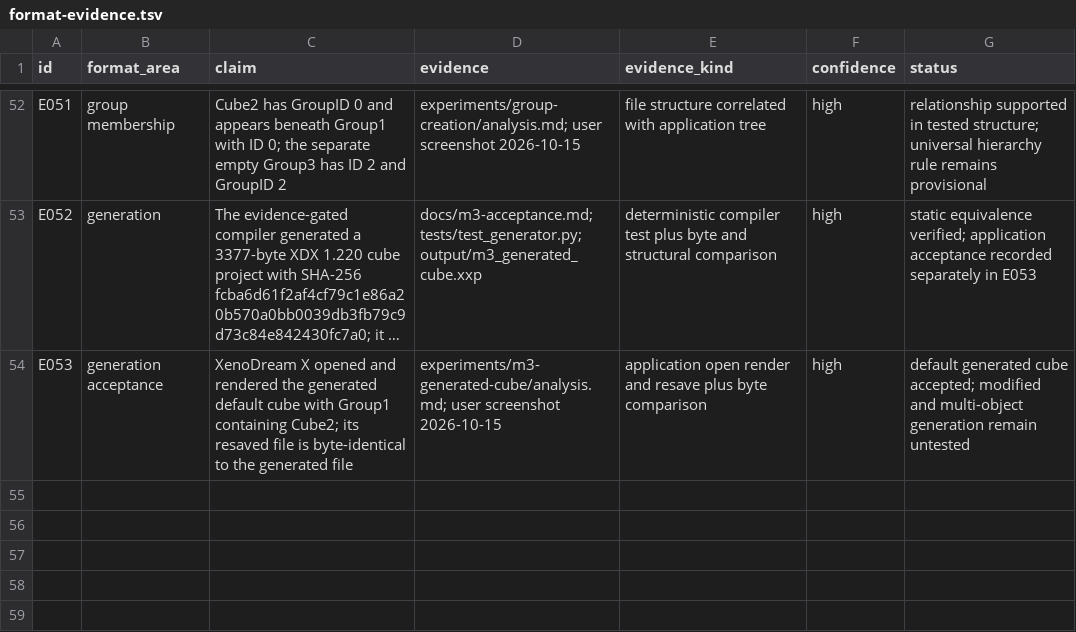
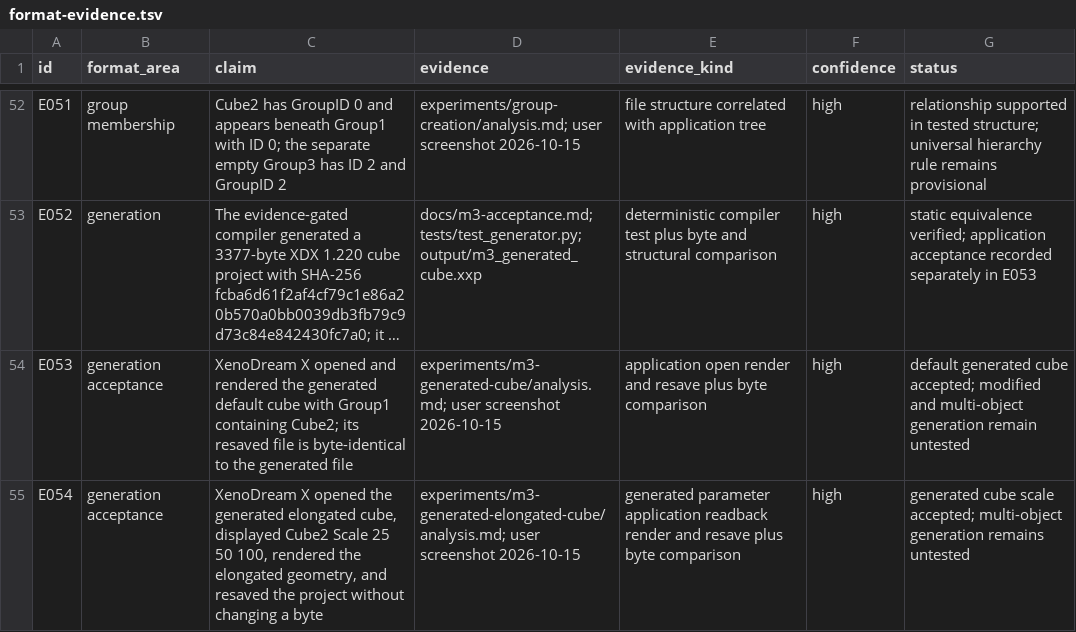
Before and after one commit to dmonachello/xenoAi, a TSV file: docs/format-evidence.tsv, drawn as a sheet; only a part is shown, gaps mark what is left out; long unchanged cells end in …; the diff names each change by its address in the sheet, - before the commit and + after, or states it on an @@ line.

Commit message:
test: accept generated elongated cube

```diff
--- a/docs/format-evidence.tsv
+++ b/docs/format-evidence.tsv
+row 55: E054 | generation acceptance | XenoDream X opened the generated elongated cube, displayed Cube2 Scale 25 50 100, rendered the elongated geometry, and resaved the project without changing a byte | experiments/m3-generated-elongated-cube/analysis.md; user screenshot 2026-10-15 | generated parameter application readback render and resave plus byte comparison | high | generated cube scale accepted; multi-object generation remains untested
```
Also changed, not shown: decisions.tsv, 7 other files.
